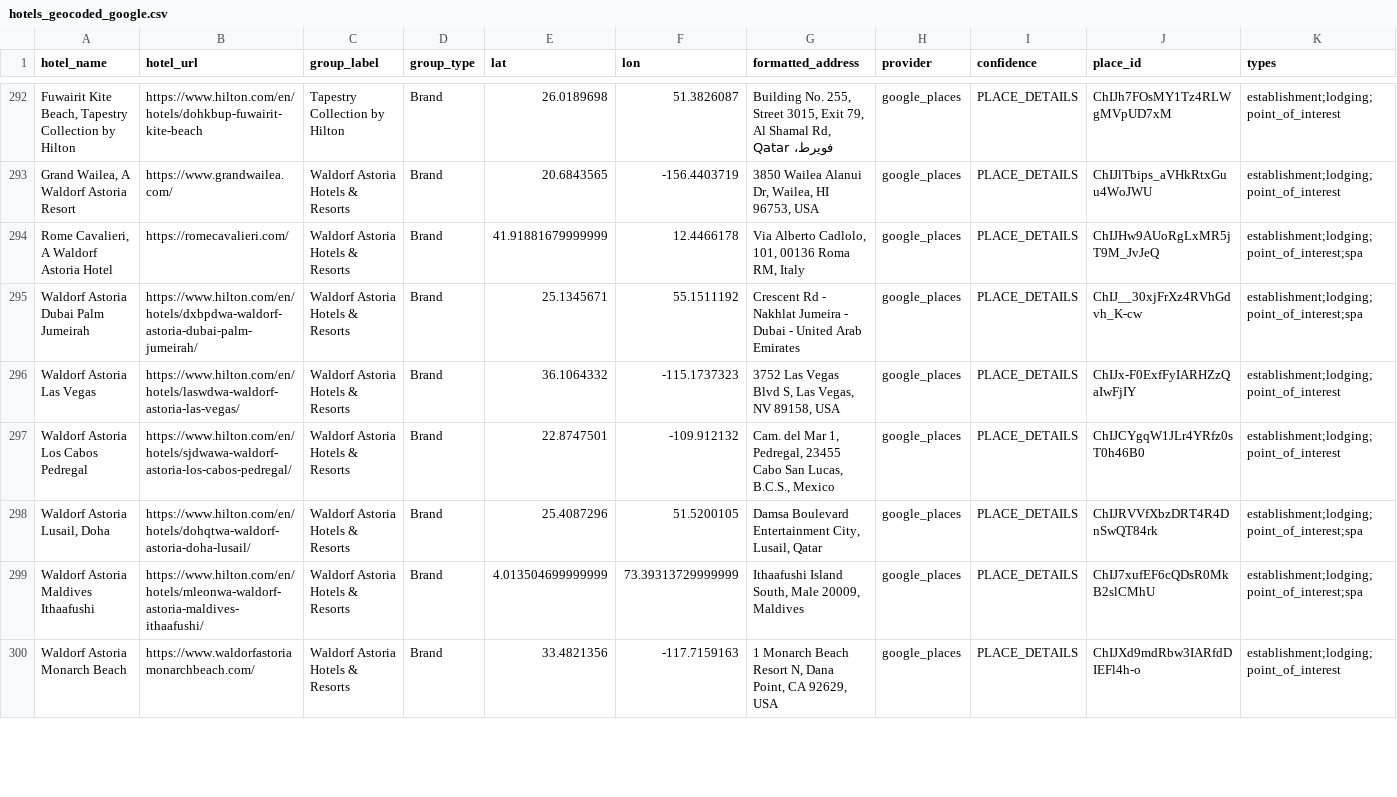
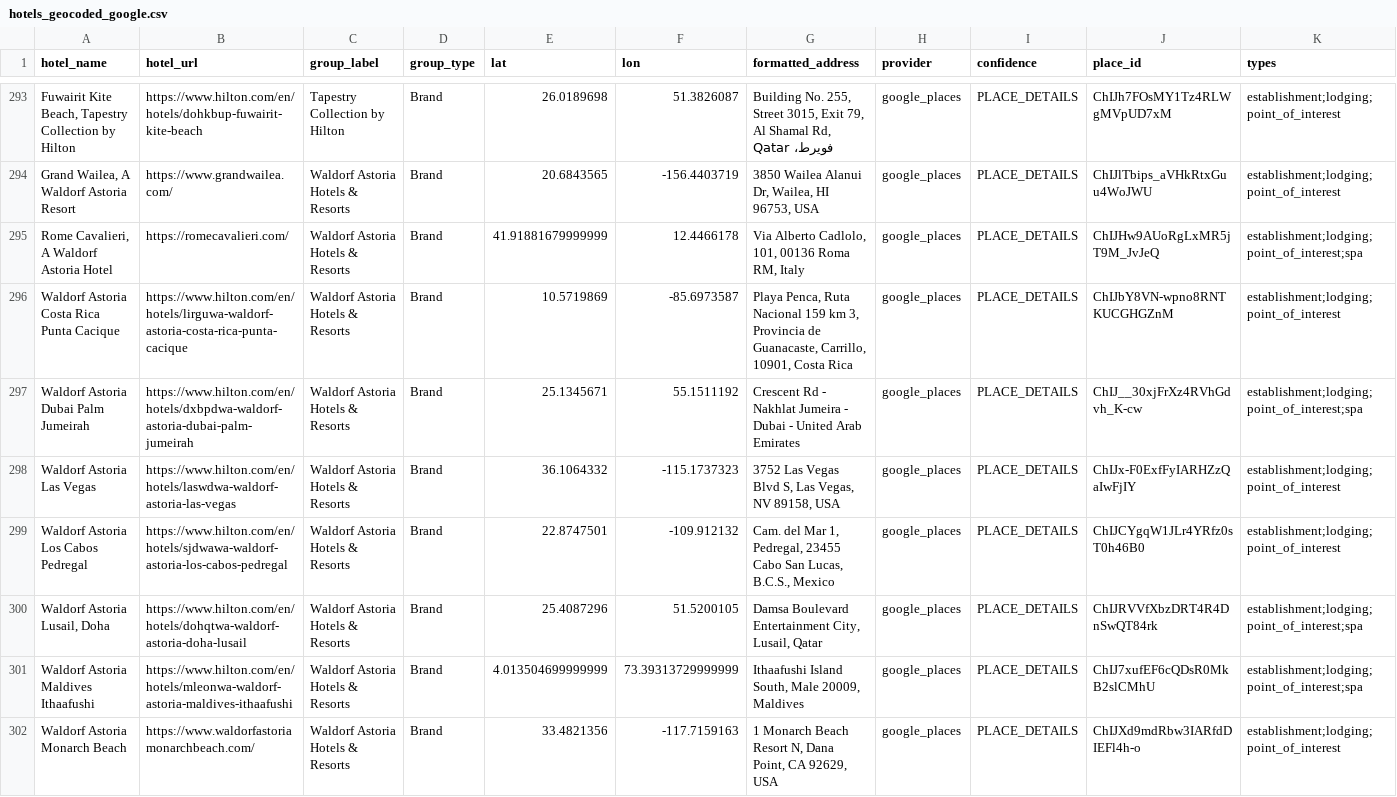
Before and after one commit to ZhengQ2/hilton-aspire-resort, a CSV file: hotels_geocoded_google.csv, drawn as a sheet; only a part is shown, gaps mark what is left out; addresses are those after the commit; rows hold the shown columns only; the diff covers the shown part only; the diff names each change by its address in the sheet, - before the commit and + after, or states it on an @@ line.

```diff
--- a/hotels_geocoded_google.csv
+++ b/hotels_geocoded_google.csv
+row 296: Waldorf Astoria Costa Rica Punta Cacique | https://www.hilton.com/en/hotels/lirguwa-waldorf-astoria-costa-rica-punta-cacique | Waldorf Astoria Hotels & Resorts | Brand | 10.5719869 | -85.6973587 | Playa Penca, Ruta Nacional 159 km 3, Provincia de Guanacaste, Carrillo, 10901, Costa Rica | google_places | PLACE_DETAILS | ChIJbY8VN-wpno8RNTKUCGHGZnM | establishment;lodging;point_of_interest
-B297 (hotel_url): https://www.hilton.com/en/hotels/dxbpdwa-waldorf-astoria-dubai-palm-jumeirah/
+B297 (hotel_url): https://www.hilton.com/en/hotels/dxbpdwa-waldorf-astoria-dubai-palm-jumeirah
-B298 (hotel_url): https://www.hilton.com/en/hotels/laswdwa-waldorf-astoria-las-vegas/
+B298 (hotel_url): https://www.hilton.com/en/hotels/laswdwa-waldorf-astoria-las-vegas
-B299 (hotel_url): https://www.hilton.com/en/hotels/sjdwawa-waldorf-astoria-los-cabos-pedregal/
+B299 (hotel_url): https://www.hilton.com/en/hotels/sjdwawa-waldorf-astoria-los-cabos-pedregal
-B300 (hotel_url): https://www.hilton.com/en/hotels/dohqtwa-waldorf-astoria-doha-lusail/
+B300 (hotel_url): https://www.hilton.com/en/hotels/dohqtwa-waldorf-astoria-doha-lusail
-B301 (hotel_url): https://www.hilton.com/en/hotels/mleonwa-waldorf-astoria-maldives-ithaafushi/
+B301 (hotel_url): https://www.hilton.com/en/hotels/mleonwa-waldorf-astoria-maldives-ithaafushi
```
Also changed, not shown: 1 added row and 7 edited cells elsewhere in this file, 1 other file.
